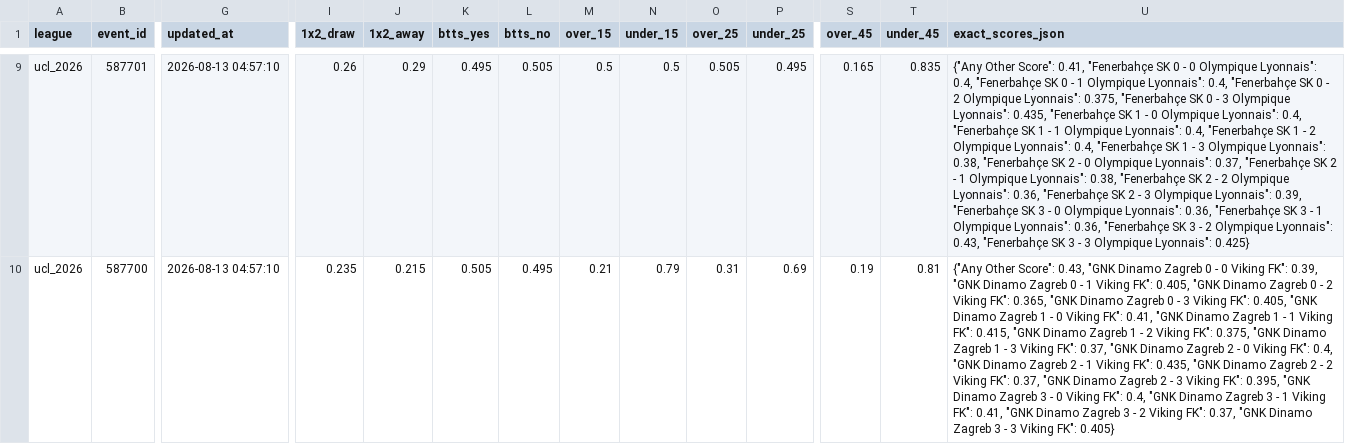
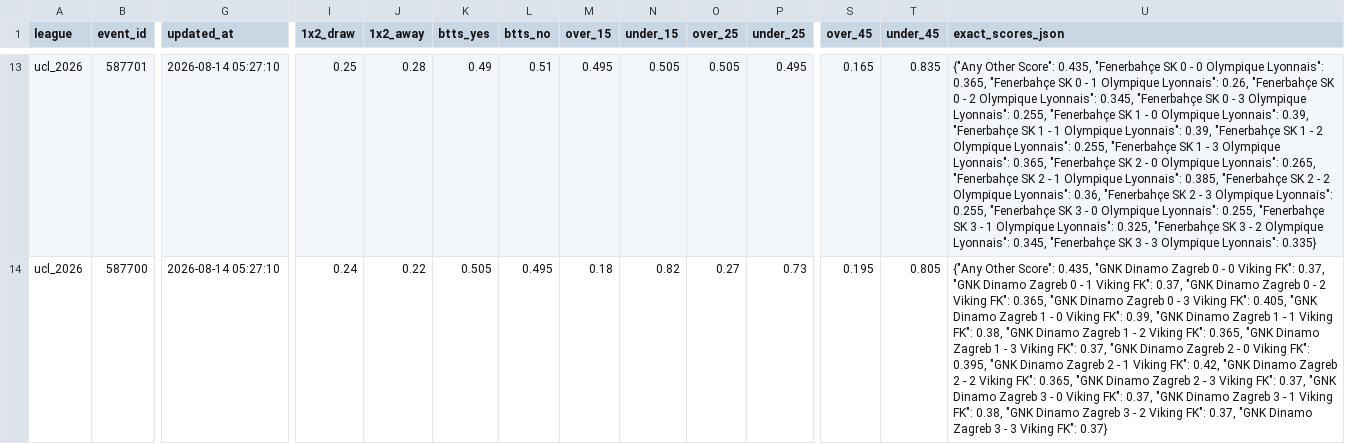
Before and after one commit to aimidas1/Polymarket_data, a CSV file: ucl_2026.csv, drawn as a sheet; only a part is shown, gaps mark what is left out; addresses are those after the commit; the diff covers the shown part only; the diff names each change by its address in the sheet, - before the commit and + after, or states it on an @@ line.

Commit message:
auto: update data 2026-08-14

```diff
--- a/ucl_2026.csv
+++ b/ucl_2026.csv
-G13:G14 (updated_at): 2026-08-13 04:57:10
+G13:G14 (updated_at): 2026-08-14 05:27:10
-I13 (1x2_draw): 0.26
+I13 (1x2_draw): 0.25
-J13 (1x2_away): 0.29
+J13 (1x2_away): 0.28
-K13 (btts_yes): 0.495
+K13 (btts_yes): 0.49
-L13 (btts_no): 0.505
+L13 (btts_no): 0.51
-M13 (over_15): 0.5
+M13 (over_15): 0.495
-N13 (under_15): 0.5
+N13 (under_15): 0.505
-U13 (exact_scores_json): …Other Score": 0.41, "Fenerbahçe SK 0 - 0 Olympique Lyonnais": 0.4, "Fenerbahçe SK 0 - 1 Olympique Lyonnais": 0.4, "Fenerbahçe SK 0 - 2 Olympique Lyonnais": 0.375, "Fenerbahçe SK 0 - 3 Olympique Lyonnais": 0.435, "Fenerbahçe SK 1 - 0 Olympique Lyonnais": 0.4, "Fenerbahçe SK 1 - 1 Olympique Lyonnais": 0.4, "Fenerbahçe SK 1 - 2 Olympique Lyonnais": 0.4, "Fenerbahçe SK 1 - 3 Olympique Lyonnais": 0.38, "Fenerbahçe SK 2 - 0 Olympique Lyonnais": 0.37, "Fenerbahçe SK 2 - 1 Olympique Lyonnais": 0.38, "Fenerbahçe SK 2 - 2 Olympique Lyonnais": 0.36, "Fenerbahçe SK 2 - 3 Olympique Lyonnais": 0.39, "Fenerbahçe SK 3 - 0 Olympique Lyonnais": 0.36, "Fenerbahçe SK 3 - 1 Olympique Lyonnais": 0.36, "Fenerbahçe SK 3 - 2 Olympique Lyonnais": 0.43, "Fenerbahçe SK 3 - 3 Olympique Lyonnais": 0.425}
+U13 (exact_scores_json): …Other Score": 0.435, "Fenerbahçe SK 0 - 0 Olympique Lyonnais": 0.365, "Fenerbahçe SK 0 - 1 Olympique Lyonnais": 0.26, "Fenerbahçe SK 0 - 2 Olympique Lyonnais": 0.345, "Fenerbahçe SK 0 - 3 Olympique Lyonnais": 0.255, "Fenerbahçe SK 1 - 0 Olympique Lyonnais": 0.39, "Fenerbahçe SK 1 - 1 Olympique Lyonnais": 0.39, "Fenerbahçe SK 1 - 2 Olympique Lyonnais": 0.255, "Fenerbahçe SK 1 - 3 Olympique Lyonnais": 0.365, "Fenerbahçe SK 2 - 0 Olympique Lyonnais": 0.265, "Fenerbahçe SK 2 - 1 Olympique Lyonnais": 0.385, "Fenerbahçe SK 2 - 2 Olympique Lyonnais": 0.36, "Fenerbahçe SK 2 - 3 Olympique Lyonnais": 0.255, "Fenerbahçe SK 3 - 0 Olympique Lyonnais": 0.255, "Fenerbahçe SK 3 - 1 Olympique Lyonnais": 0.325, "Fenerbahçe SK 3 - 2 Olympique Lyonnais": 0.345, "Fenerbahçe SK 3 - 3 Olympique Lyonnais": 0.335}
-I14 (1x2_draw): 0.235
+I14 (1x2_draw): 0.24
-J14 (1x2_away): 0.215
+J14 (1x2_away): 0.22
-M14 (over_15): 0.21
+M14 (over_15): 0.18
-N14 (under_15): 0.79
+N14 (under_15): 0.82
-O14 (over_25): 0.31
+O14 (over_25): 0.27
-P14 (under_25): 0.69
+P14 (under_25): 0.73
-S14 (over_45): 0.19
+S14 (over_45): 0.195
-T14 (under_45): 0.81
+T14 (under_45): 0.805
-U14 (exact_scores_json): …Other Score": 0.43, "GNK Dinamo Zagreb 0 - 0 Viking FK": 0.39, "GNK Dinamo Zagreb 0 - 1 Viking FK": 0.405, "GNK Dinamo Zagreb 0 - 2 Viking FK": 0.365, "GNK Dinamo Zagreb 0 - 3 Viking FK": 0.405, "GNK Dinamo Zagreb 1 - 0 Viking FK": 0.41, "GNK Dinamo Zagreb 1 - 1 Viking FK": 0.415, "GNK Dinamo Zagreb 1 - 2 Viking FK": 0.375, "GNK Dinamo Zagreb 1 - 3 Viking FK": 0.37, "GNK Dinamo Zagreb 2 - 0 Viking FK": 0.4, "GNK Dinamo Zagreb 2 - 1 Viking FK": 0.435, "GNK Dinamo Zagreb 2 - 2 Viking FK": 0.37, "GNK Dinamo Zagreb 2 - 3 Viking FK": 0.395, "GNK Dinamo Zagreb 3 - 0 Viking FK": 0.4, "GNK Dinamo Zagreb 3 - 1 Viking FK": 0.41, "GNK Dinamo Zagreb 3 - 2 Viking FK": 0.37, "GNK Dinamo Zagreb 3 - 3 Viking FK": 0.405}
+U14 (exact_scores_json): …Other Score": 0.435, "GNK Dinamo Zagreb 0 - 0 Viking FK": 0.37, "GNK Dinamo Zagreb 0 - 1 Viking FK": 0.37, "GNK Dinamo Zagreb 0 - 2 Viking FK": 0.365, "GNK Dinamo Zagreb 0 - 3 Viking FK": 0.405, "GNK Dinamo Zagreb 1 - 0 Viking FK": 0.39, "GNK Dinamo Zagreb 1 - 1 Viking FK": 0.38, "GNK Dinamo Zagreb 1 - 2 Viking FK": 0.365, "GNK Dinamo Zagreb 1 - 3 Viking FK": 0.37, "GNK Dinamo Zagreb 2 - 0 Viking FK": 0.395, "GNK Dinamo Zagreb 2 - 1 Viking FK": 0.42, "GNK Dinamo Zagreb 2 - 2 Viking FK": 0.365, "GNK Dinamo Zagreb 2 - 3 Viking FK": 0.37, "GNK Dinamo Zagreb 3 - 0 Viking FK": 0.37, "GNK Dinamo Zagreb 3 - 1 Viking FK": 0.38, "GNK Dinamo Zagreb 3 - 2 Viking FK": 0.37, "GNK Dinamo Zagreb 3 - 3 Viking FK": 0.37}
```
Also changed, not shown: 4 added rows and 84 edited cells elsewhere in this file, brasileirao_serie_a_2026.csv, liga_mx_apertura_2026.csv, 2 other files.
